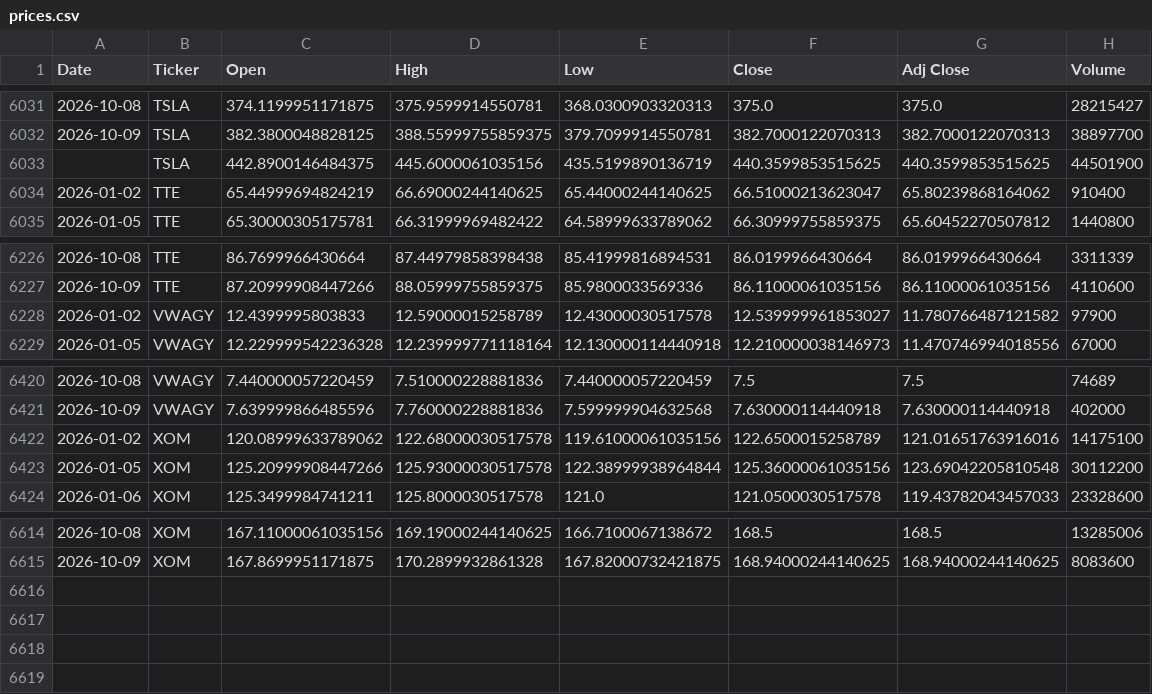
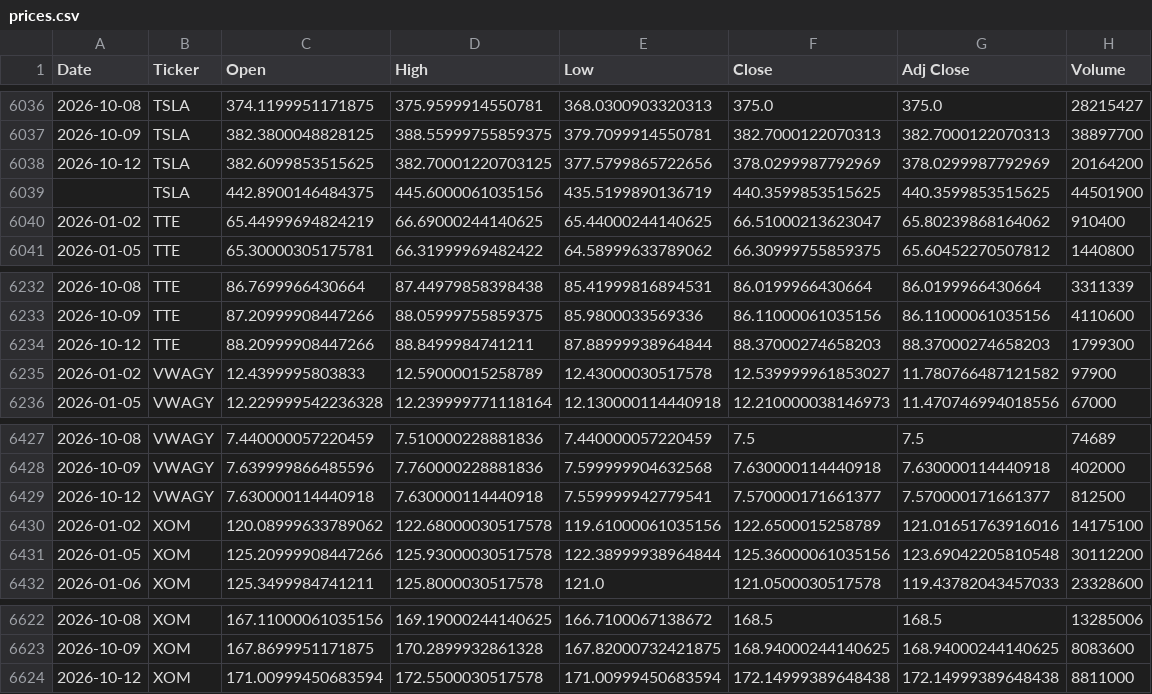
Before and after one commit to icengel91/WebMiningProject, a CSV file: data/raw/prices/prices.csv, drawn as a sheet; only a part is shown, gaps mark what is left out; the diff covers the shown part only.

```diff
--- a/data/raw/prices/prices.csv
+++ b/data/raw/prices/prices.csv
@@ -6032,2 +6037,3 @@ Date,Ticker,Open,High,Low,Close,Adj Close,Volume
 2026-10-09,TSLA,382.3800048828125,388.55999755859375,379.7099914550781,382.7000122070313,382.7000122070313,38897700
+2026-10-12,TSLA,382.6099853515625,382.70001220703125,377.5799865722656,378.0299987792969,378.0299987792969,20164200
 ,TSLA,442.8900146484375,445.6000061035156,435.5199890136719,440.3599853515625,440.3599853515625,44501900
@@ -6227,2 +6233,3 @@ Date,Ticker,Open,High,Low,Close,Adj Close,Volume
 2026-10-09,TTE,87.20999908447266,88.05999755859375,85.9800033569336,86.11000061035156,86.11000061035156,4110600
+2026-10-12,TTE,88.20999908447266,88.8499984741211,87.88999938964844,88.37000274658203,88.37000274658203,1799300
 2026-01-02,VWAGY,12.4399995803833,12.59000015258789,12.43000030517578,12.539999961853027,11.780766487121582,97900
@@ -6421,2 +6428,3 @@ Date,Ticker,Open,High,Low,Close,Adj Close,Volume
 2026-10-09,VWAGY,7.639999866485596,7.760000228881836,7.599999904632568,7.630000114440918,7.630000114440918,402000
+2026-10-12,VWAGY,7.630000114440918,7.630000114440918,7.559999942779541,7.570000171661377,7.570000171661377,812500
 2026-01-02,XOM,120.08999633789062,122.68000030517578,119.61000061035156,122.6500015258789,121.01651763916016,14175100
@@ -6615 +6623,2 @@ Date,Ticker,Open,High,Low,Close,Adj Close,Volume
 2026-10-09,XOM,167.8699951171875,170.2899932861328,167.82000732421875,168.94000244140625,168.94000244140625,8083600
+2026-10-12,XOM,171.00999450683594,172.5500030517578,171.00999450683594,172.14999389648438,172.14999389648438,8811000
```
Also changed, not shown: 5 added rows elsewhere in this file, 1 other file.
